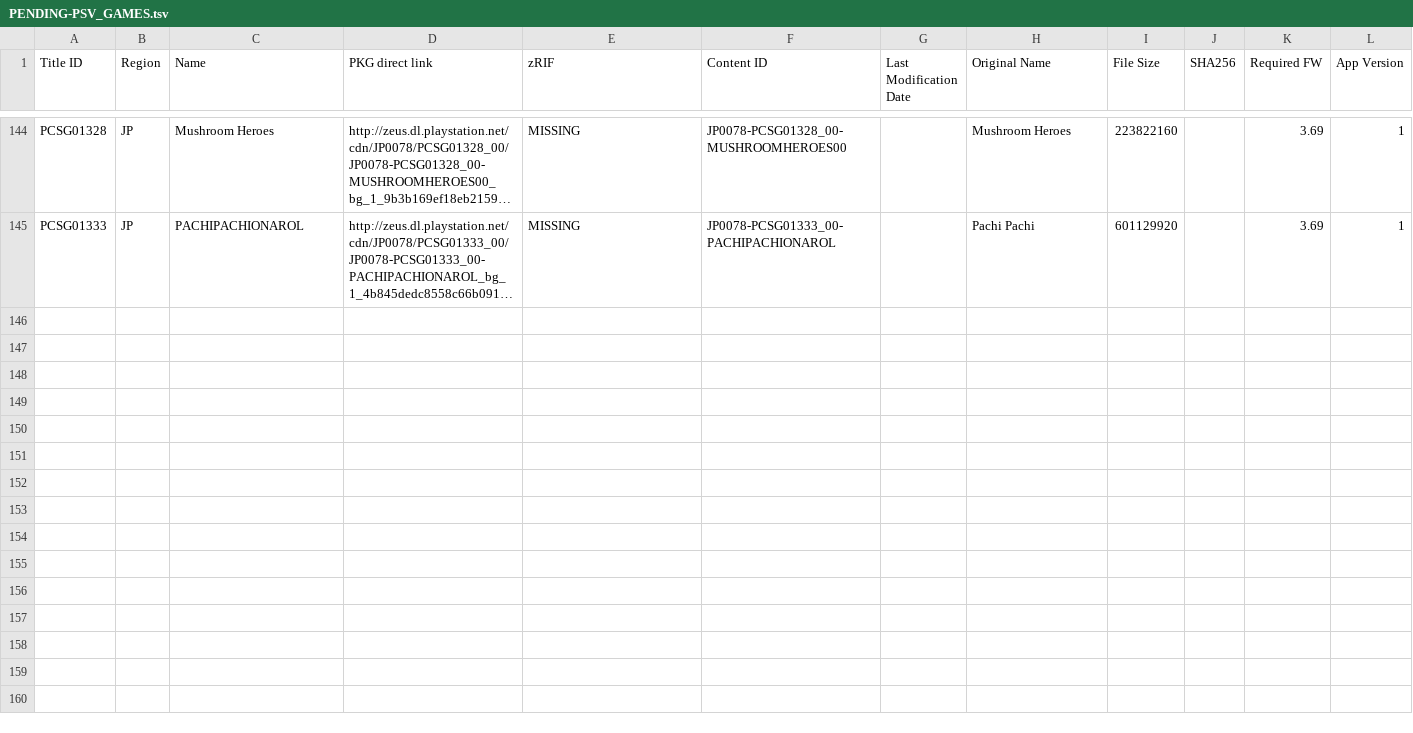
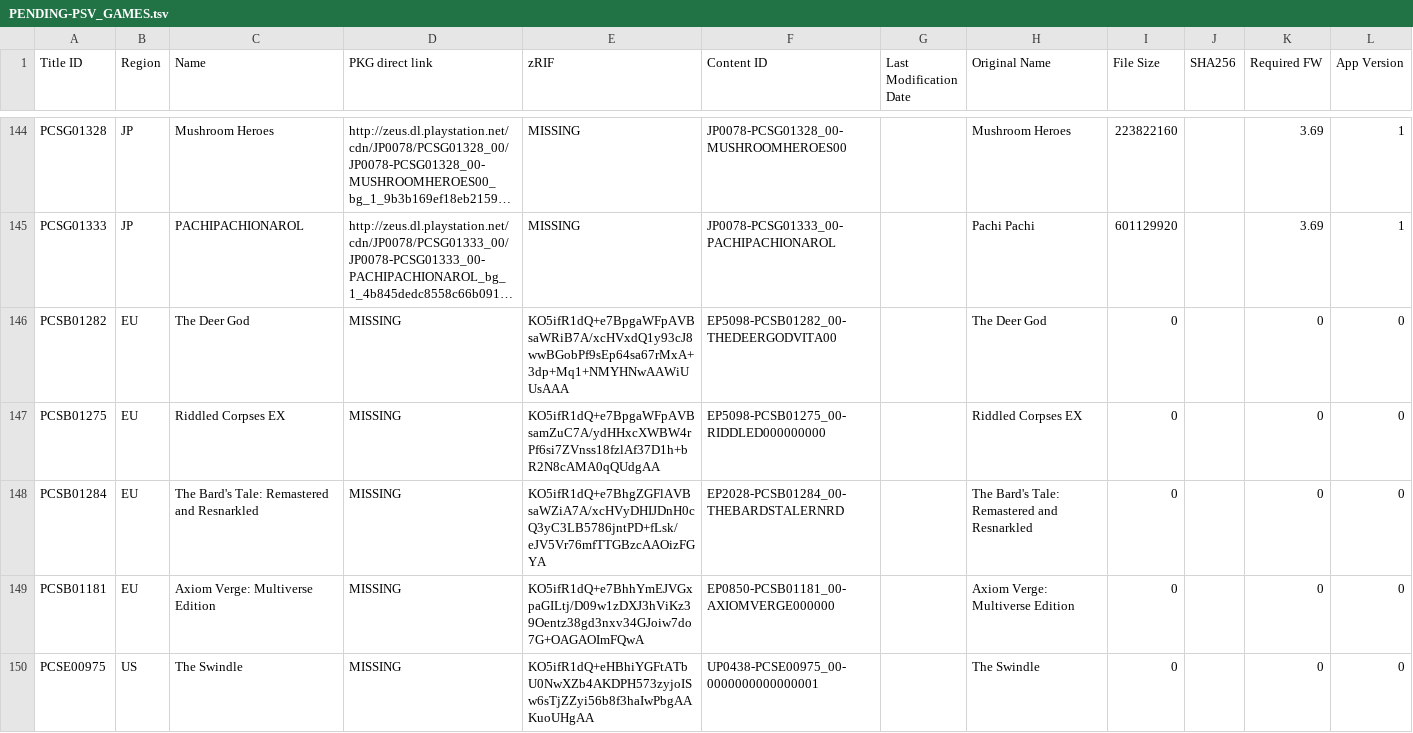
Before and after one commit to 1jtp8sobiu/1jtp8sobiu.github.io, a TSV file: tsv/PENDING-PSV_GAMES.tsv, drawn as a sheet; only a part is shown, gaps mark what is left out; long unchanged cells end in …; the diff names each change by its address in the sheet, - before the commit and + after, or states it on an @@ line.

Commit message:
PENDING-PSV_GAMES 20210418_120001

```diff
--- a/tsv/PENDING-PSV_GAMES.tsv
+++ b/tsv/PENDING-PSV_GAMES.tsv
+row 146: PCSB01282 | EU | The Deer God | MISSING | KO5ifR1dQ+e7BpgaWFpAVBsaWRiB7A/xcHVxdQ1y93cJ8wwBGobPf9sEp64sa67rMxA+3dp+Mq1+NMYHNwAAWiUUsAAA | EP5098-PCSB01282_00-THEDEERGODVITA00 |  | The Deer God | 0 |  | 0 | 0
+row 147: PCSB01275 | EU | Riddled Corpses EX | MISSING | KO5ifR1dQ+e7BpgaWFpAVBsamZuC7A/ydHHxcXWBW4rPf6si7ZVnss18fzlAf37D1h+bR2N8cAMA0qQUdgAA | EP5098-PCSB01275_00-RIDDLED000000000 |  | Riddled Corpses EX | 0 |  | 0 | 0
+row 148: PCSB01284 | EU | The Bard's Tale: Remastered and Resnarkled | MISSING | KO5ifR1dQ+e7BhgZGFlAVBsaWZiA7A/xcHVyDHIJDnH0cQ3yC3LB5786jntPD+fLsk/eJV5Vr76mfTTGBzcAAOizFGYA | EP2028-PCSB01284_00-THEBARDSTALERNRD |  | The Bard's Tale: Remastered and Resnarkled | 0 |  | 0 | 0
+row 149: PCSB01181 | EU | Axiom Verge: Multiverse Edition | MISSING | KO5ifR1dQ+e7BhhYmEJVGxpaGILtj/D09w1zDXJ3hViKz39Oentz38gd3nxv34GJoiw7do7G+OAGAOImFQwA | EP0850-PCSB01181_00-AXIOMVERGE000000 |  | Axiom Verge: Multiverse Edition | 0 |  | 0 | 0
+row 150: PCSE00975 | US | The Swindle | MISSING | KO5ifR1dQ+eHBhiYGFtATbU0NwXZb4AKDPH573zyjoISw6sTjZZyi56b8f3haIwPbgAAKuoUHgAA | UP0438-PCSE00975_00-0000000000000001 |  | The Swindle | 0 |  | 0 | 0
```
